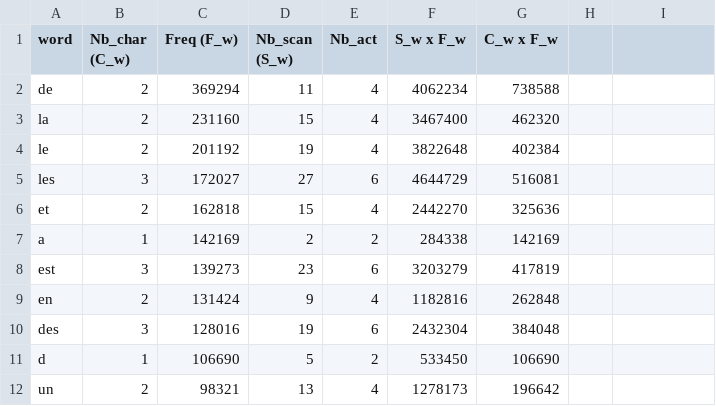
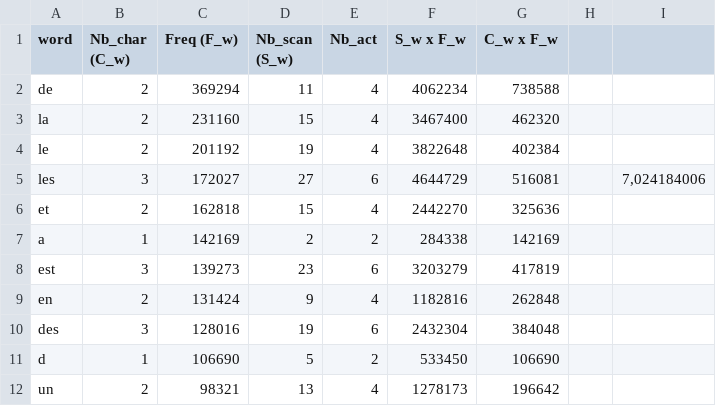
Before and after one commit to MathieuRaynal/keyboardSimulator, a CSV file: KeyboardSimulator/logs/clavierCL2_S_N.csv, drawn as a sheet; only a part is shown; the diff names each change by its address in the sheet, - before the commit and + after, or states it on an @@ line.

Commit message:
ajout clavier + fichier résultats SPC
Ajout de claviers et du fichier décrivant l'ensemble des claviers selon les paramètres avec le SPC associé.

```diff
--- a/KeyboardSimulator/logs/clavierCL2_S_N.csv
+++ b/KeyboardSimulator/logs/clavierCL2_S_N.csv
-I5: (empty)
+I5: 7,024184006
```
Also changed, not shown: KeyboardSimulator/logs/clavierCL2_S_dmulti.csv, KeyboardSimulator/logs/clavierCP2_DL_N.csv, 8 other files.
